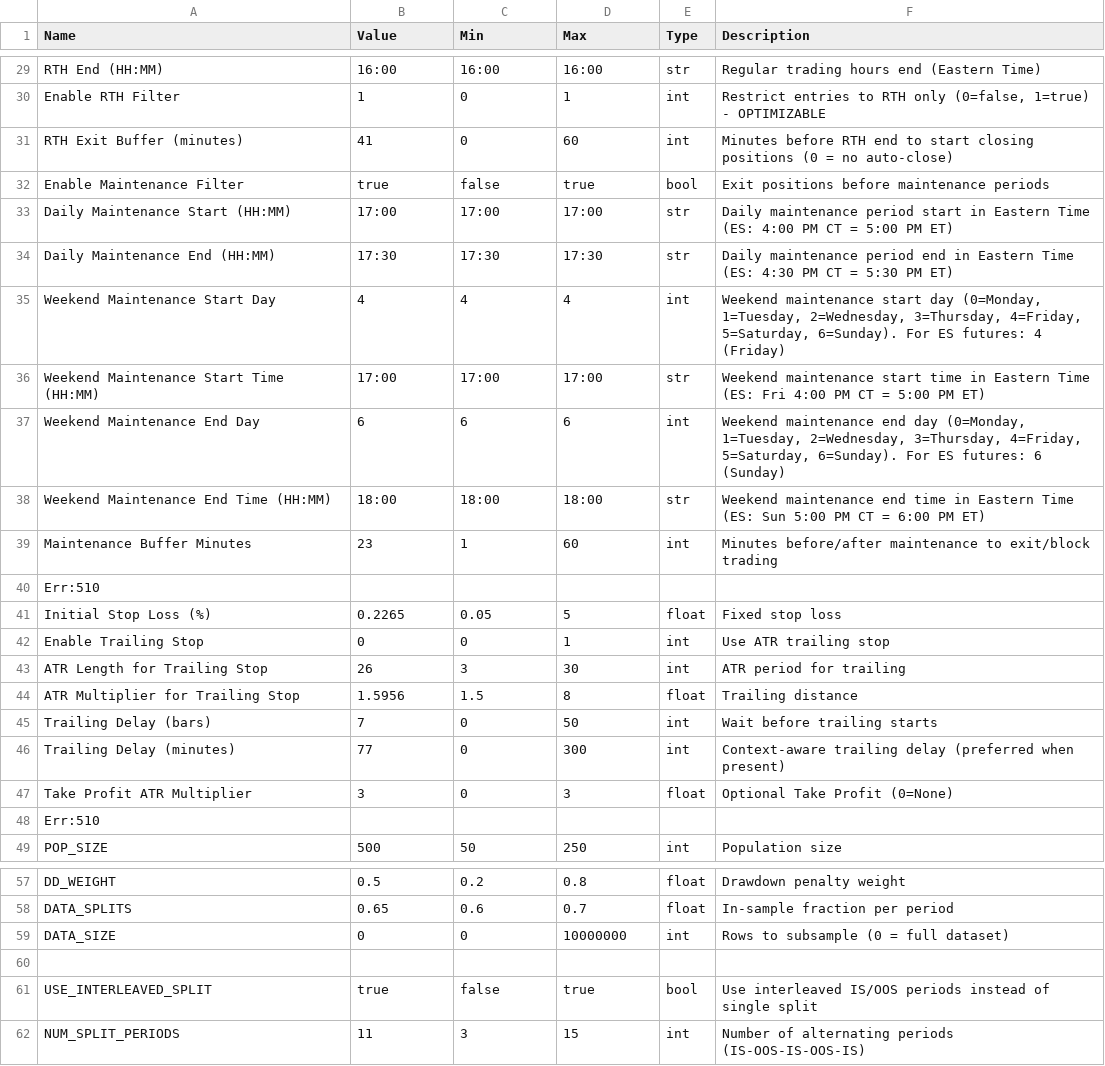
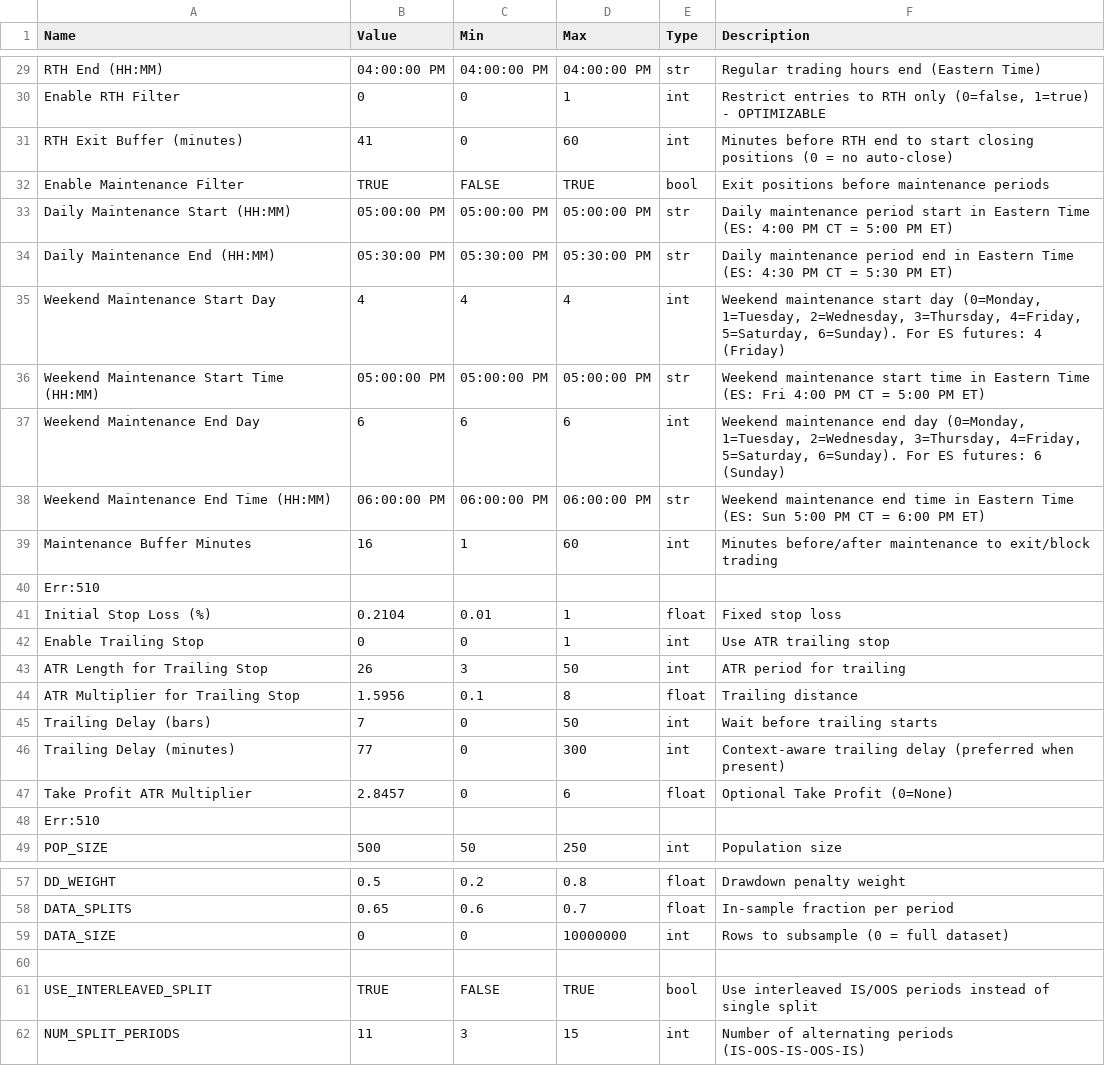
Before and after one commit to deckerson-314/es-trading-system, a CSV file: strategies/trend/parameters/trend_strategy_params.csv, drawn as a sheet; only a part is shown, gaps mark what is left out; the diff covers the shown part only; the diff names each change by its address in the sheet, - before the commit and + after, or states it on an @@ line.

Commit message:
Trend GA/paper: stable snapshot
Optimizer NORM_* dashboard clarity, CSV export, core execution/protection, main, plots, reporting, web dashboards, trend params, tests. Drop LibreOffice lock files from repo; gitignore .~lock.*

```diff
--- a/strategies/trend/parameters/trend_strategy_params.csv
+++ b/strategies/trend/parameters/trend_strategy_params.csv
-B29 (Value): 16:00
+B29 (Value): 04:00:00 PM
-C29 (Min): 16:00
+C29 (Min): 04:00:00 PM
-D29 (Max): 16:00
+D29 (Max): 04:00:00 PM
-B30 (Value): 1
+B30 (Value): 0
-B32 (Value): true
+B32 (Value): TRUE
-C32 (Min): false
+C32 (Min): FALSE
-D32 (Max): true
+D32 (Max): TRUE
-B33 (Value): 17:00
+B33 (Value): 05:00:00 PM
-C33 (Min): 17:00
+C33 (Min): 05:00:00 PM
-D33 (Max): 17:00
+D33 (Max): 05:00:00 PM
-B34 (Value): 17:30
+B34 (Value): 05:30:00 PM
-C34 (Min): 17:30
+C34 (Min): 05:30:00 PM
-D34 (Max): 17:30
+D34 (Max): 05:30:00 PM
-B36 (Value): 17:00
+B36 (Value): 05:00:00 PM
-C36 (Min): 17:00
+C36 (Min): 05:00:00 PM
-D36 (Max): 17:00
+D36 (Max): 05:00:00 PM
-B38 (Value): 18:00
+B38 (Value): 06:00:00 PM
-C38 (Min): 18:00
+C38 (Min): 06:00:00 PM
-D38 (Max): 18:00
+D38 (Max): 06:00:00 PM
-B39 (Value): 23
+B39 (Value): 16
-B41 (Value): 0.2265
+B41 (Value): 0.2104
-C41 (Min): 0.05
+C41 (Min): 0.01
-D41 (Max): 5
+D41 (Max): 1
-D43 (Max): 30
+D43 (Max): 50
-C44 (Min): 1.5
+C44 (Min): 0.1
-B47 (Value): 3
+B47 (Value): 2.8457
-D47 (Max): 3
+D47 (Max): 6
-B61 (Value): true
+B61 (Value): TRUE
-C61 (Min): false
+C61 (Min): FALSE
-D61 (Max): true
+D61 (Max): TRUE
```
Also changed, not shown: 38 edited cells elsewhere in this file, 24 other files.
